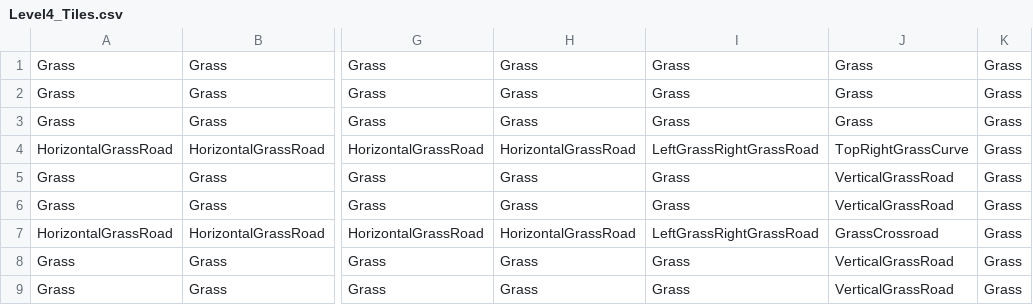
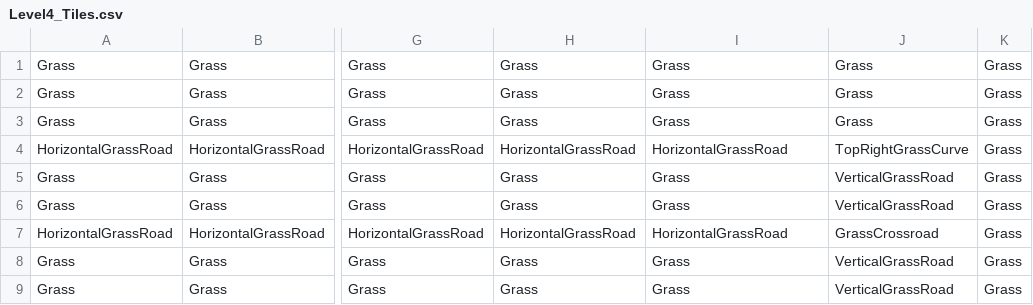
Before and after one commit to SauravPoudyel/CSE3902-G3Repo-2025, a CSV file: Sprint0/Data/Level4_Tiles.csv, drawn as a sheet; only a part is shown, gaps mark what is left out; the diff names each change by its address in the sheet, - before the commit and + after, or states it on an @@ line.

Commit message:
Quick Level 4 Tile Fix

```diff
--- a/Sprint0/Data/Level4_Tiles.csv
+++ b/Sprint0/Data/Level4_Tiles.csv
-I4: LeftGrassRightGrassRoad
+I4: HorizontalGrassRoad
-I7: LeftGrassRightGrassRoad
+I7: HorizontalGrassRoad
```
